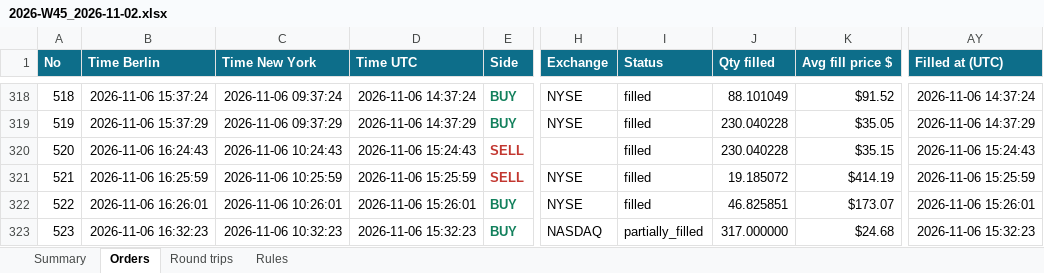
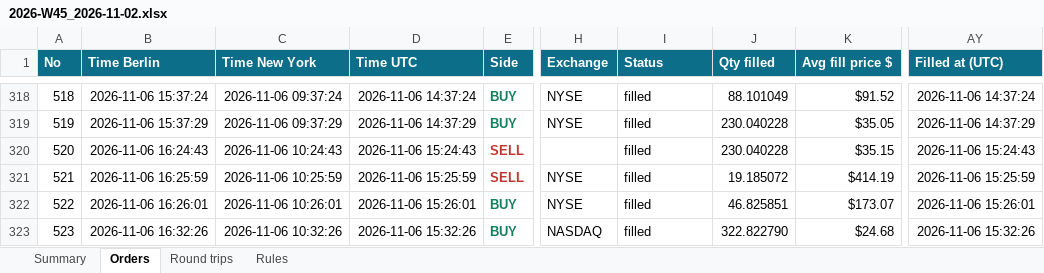
Before and after one commit to minto2196/my-claude-trade, an Excel workbook: trade-records/excel/2026-W45_2026-11-02.xlsx, sheet Orders, drawn as a sheet; only a part is shown, gaps mark what is left out; values as stored, in another font and other column widths than the file's, no borders; table styles not drawn; the diff names each change by its address in the sheet, - before the commit and + after, or states it on an @@ line.

Commit message:
records: 2026-11-06 15:38 UTC

```diff
--- a/trade-records/excel/2026-W45_2026-11-02.xlsx (sheet Orders)
+++ b/trade-records/excel/2026-W45_2026-11-02.xlsx (sheet Orders)
-B323 (Time Berlin): 2026-11-06 16:32:23
+B323 (Time Berlin): 2026-11-06 16:32:26
-C323 (Time New York): 2026-11-06 10:32:23
+C323 (Time New York): 2026-11-06 10:32:26
-D323 (Time UTC): 2026-11-06 15:32:23
+D323 (Time UTC): 2026-11-06 15:32:26
-I323 (Status): partially_filled
+I323 (Status): filled
-J323 (Qty filled): 317.000000
+J323 (Qty filled): 322.822790
-AY323 (Filled at (UTC)): 2026-11-06 15:32:23
+AY323 (Filled at (UTC)): 2026-11-06 15:32:26
```
Also changed, not shown: sheet Summary, sheet Round trips, 4 other files.
